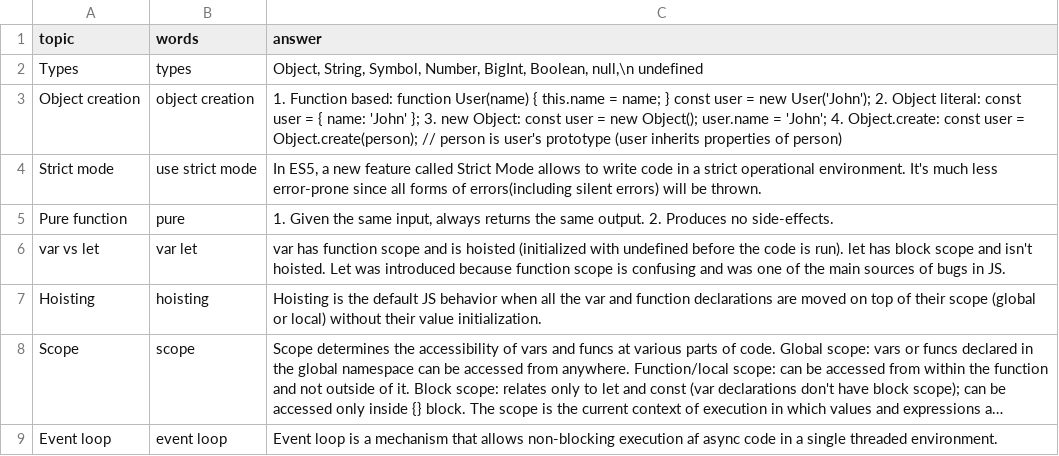
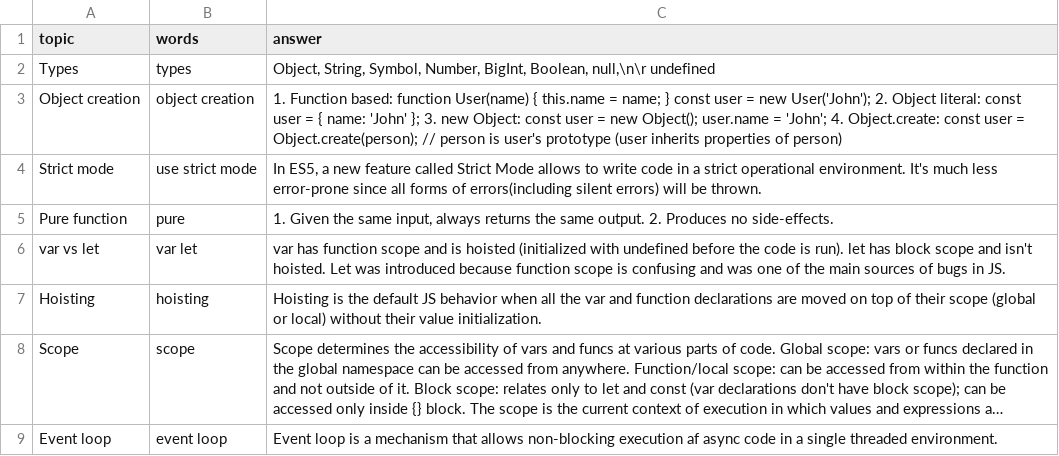
Before and after one commit to DzmitryAlifer/tech-interview-helper, a CSV file: src/assets/js/answers.csv, drawn as a sheet; long unchanged cells end in ….

```diff
--- a/src/assets/js/answers.csv
+++ b/src/assets/js/answers.csv
@@ -1,3 +1,3 @@
 topic,words,answer
-Types,types,"Object, String, Symbol, Number, BigInt, Boolean, null,\n undefined"
+Types,types,"Object, String, Symbol, Number, BigInt, Boolean, null,\n\r undefined"
 Object creation,object creation,"1. Function based:  function User(name) { this.name = name; } const user = new User('John'); 2. Object literal: const user = { name: 'John' }; 3. new Object: const user = new Object(); user.name = 'John'; 4. Object.create: const user = Object.create(person); // person is user's prototype (user inherits properties of person)"
```
